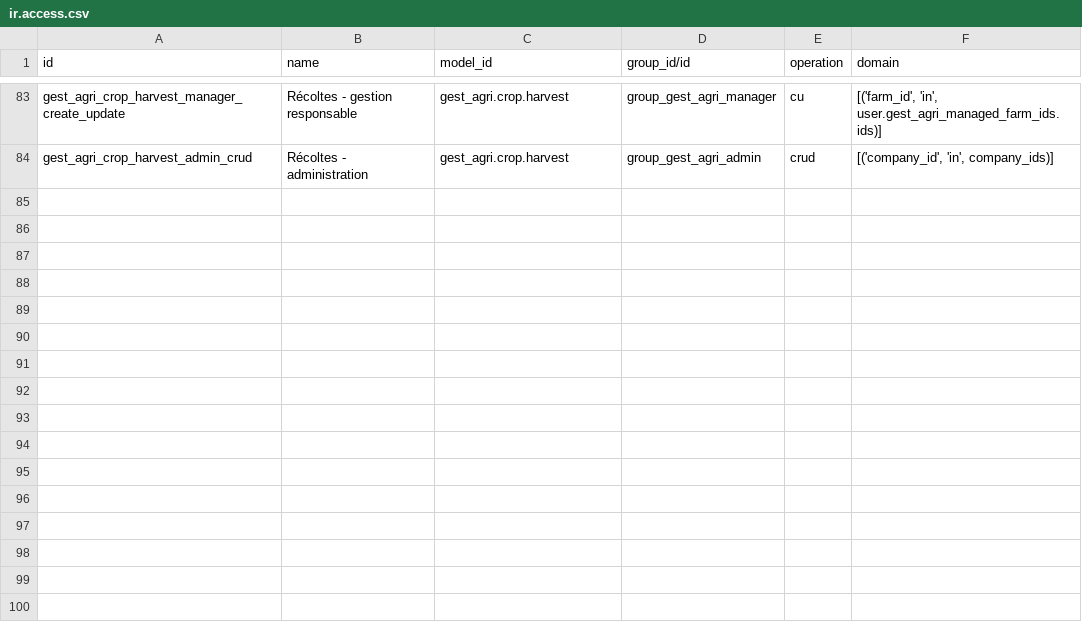
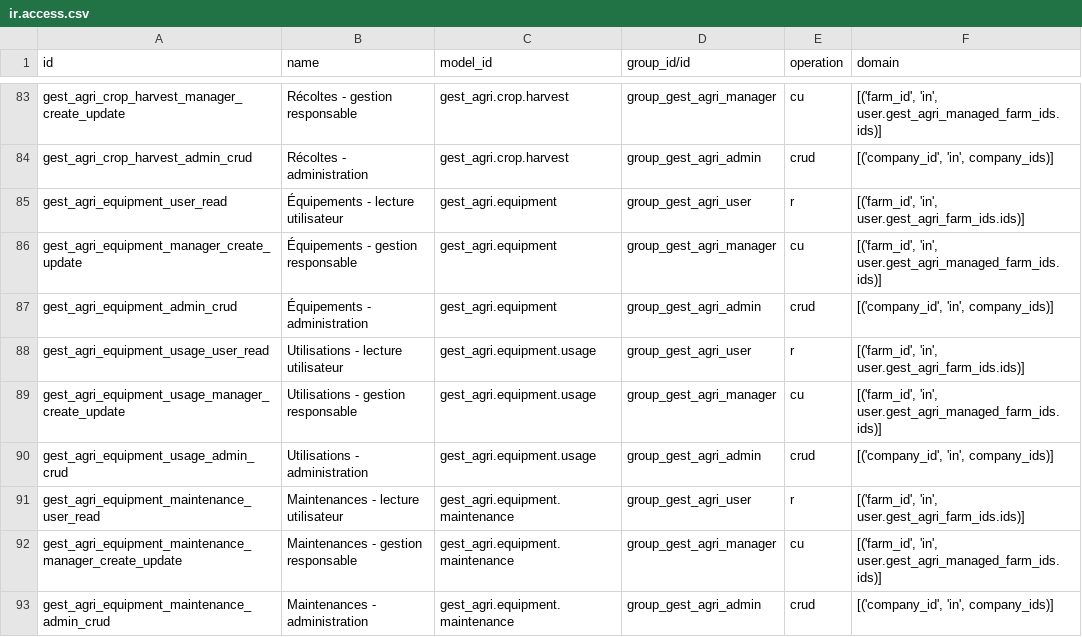
Before and after one commit to kantmed/agriculture_manage, a CSV file: gestion_agricole/security/ir.access.csv, drawn as a sheet; only a part is shown, gaps mark what is left out; the diff names each change by its address in the sheet, - before the commit and + after, or states it on an @@ line.

```diff
--- a/gestion_agricole/security/ir.access.csv
+++ b/gestion_agricole/security/ir.access.csv
+row 85: gest_agri_equipment_user_read | Équipements - lecture utilisateur | gest_agri.equipment | group_gest_agri_user | r | [('farm_id', 'in', user.gest_agri_farm_ids.ids)]
+row 86: gest_agri_equipment_manager_create_update | Équipements - gestion responsable | gest_agri.equipment | group_gest_agri_manager | cu | [('farm_id', 'in', user.gest_agri_managed_farm_ids.ids)]
+row 87: gest_agri_equipment_admin_crud | Équipements - administration | gest_agri.equipment | group_gest_agri_admin | crud | [('company_id', 'in', company_ids)]
+row 88: gest_agri_equipment_usage_user_read | Utilisations - lecture utilisateur | gest_agri.equipment.usage | group_gest_agri_user | r | [('farm_id', 'in', user.gest_agri_farm_ids.ids)]
+row 89: gest_agri_equipment_usage_manager_create_update | Utilisations - gestion responsable | gest_agri.equipment.usage | group_gest_agri_manager | cu | [('farm_id', 'in', user.gest_agri_managed_farm_ids.ids)]
+row 90: gest_agri_equipment_usage_admin_crud | Utilisations - administration | gest_agri.equipment.usage | group_gest_agri_admin | crud | [('company_id', 'in', company_ids)]
+row 91: gest_agri_equipment_maintenance_user_read | Maintenances - lecture utilisateur | gest_agri.equipment.maintenance | group_gest_agri_user | r | [('farm_id', 'in', user.gest_agri_farm_ids.ids)]
+row 92: gest_agri_equipment_maintenance_manager_create_update | Maintenances - gestion responsable | gest_agri.equipment.maintenance | group_gest_agri_manager | cu | [('farm_id', 'in', user.gest_agri_managed_farm_ids.ids)]
+row 93: gest_agri_equipment_maintenance_admin_crud | Maintenances - administration | gest_agri.equipment.maintenance | group_gest_agri_admin | crud | [('company_id', 'in', company_ids)]
```
Also changed, not shown: 11 other files.
